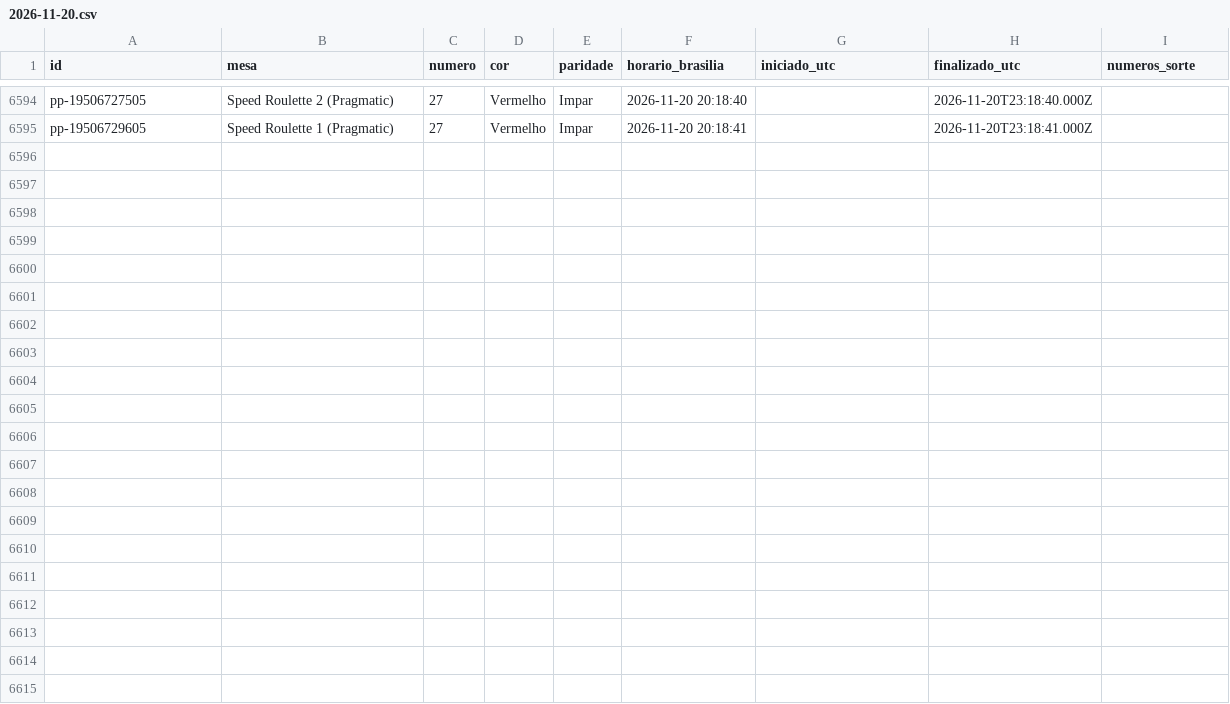
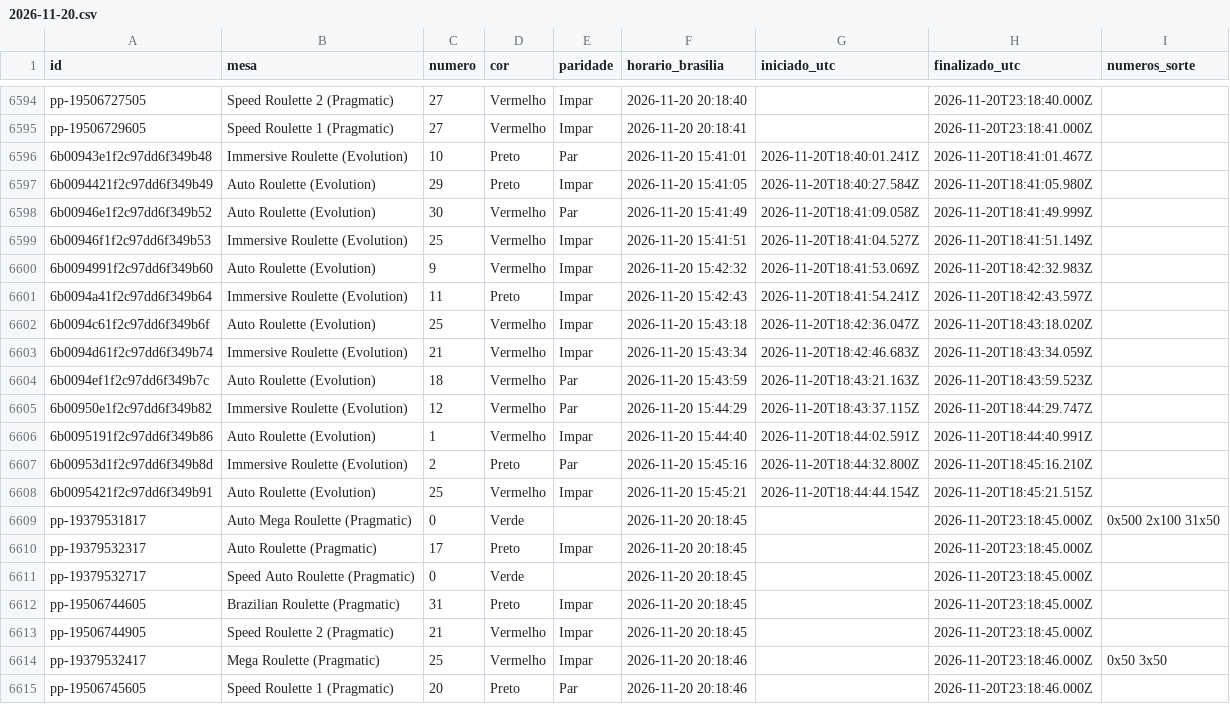
Before and after one commit to mr-ecktor/roleta-historico, a CSV file: dados/2026/2026-11-20.csv, drawn as a sheet; only a part is shown, gaps mark what is left out; the diff names each change by its address in the sheet, - before the commit and + after, or states it on an @@ line.

Commit message:
Dados: 2026-11-20 15:46

```diff
--- a/dados/2026/2026-11-20.csv
+++ b/dados/2026/2026-11-20.csv
+row 6596: 6b00943e1f2c97dd6f349b48 | Immersive Roulette (Evolution) | 10 | Preto | Par | 2026-11-20 15:41:01 | 2026-11-20T18:40:01.241Z | 2026-11-20T18:41:01.467Z
+row 6597: 6b0094421f2c97dd6f349b49 | Auto Roulette (Evolution) | 29 | Preto | Impar | 2026-11-20 15:41:05 | 2026-11-20T18:40:27.584Z | 2026-11-20T18:41:05.980Z
+row 6598: 6b00946e1f2c97dd6f349b52 | Auto Roulette (Evolution) | 30 | Vermelho | Par | 2026-11-20 15:41:49 | 2026-11-20T18:41:09.058Z | 2026-11-20T18:41:49.999Z
+row 6599: 6b00946f1f2c97dd6f349b53 | Immersive Roulette (Evolution) | 25 | Vermelho | Impar | 2026-11-20 15:41:51 | 2026-11-20T18:41:04.527Z | 2026-11-20T18:41:51.149Z
+row 6600: 6b0094991f2c97dd6f349b60 | Auto Roulette (Evolution) | 9 | Vermelho | Impar | 2026-11-20 15:42:32 | 2026-11-20T18:41:53.069Z | 2026-11-20T18:42:32.983Z
+row 6601: 6b0094a41f2c97dd6f349b64 | Immersive Roulette (Evolution) | 11 | Preto | Impar | 2026-11-20 15:42:43 | 2026-11-20T18:41:54.241Z | 2026-11-20T18:42:43.597Z
+row 6602: 6b0094c61f2c97dd6f349b6f | Auto Roulette (Evolution) | 25 | Vermelho | Impar | 2026-11-20 15:43:18 | 2026-11-20T18:42:36.047Z | 2026-11-20T18:43:18.020Z
+row 6603: 6b0094d61f2c97dd6f349b74 | Immersive Roulette (Evolution) | 21 | Vermelho | Impar | 2026-11-20 15:43:34 | 2026-11-20T18:42:46.683Z | 2026-11-20T18:43:34.059Z
+row 6604: 6b0094ef1f2c97dd6f349b7c | Auto Roulette (Evolution) | 18 | Vermelho | Par | 2026-11-20 15:43:59 | 2026-11-20T18:43:21.163Z | 2026-11-20T18:43:59.523Z
+row 6605: 6b00950e1f2c97dd6f349b82 | Immersive Roulette (Evolution) | 12 | Vermelho | Par | 2026-11-20 15:44:29 | 2026-11-20T18:43:37.115Z | 2026-11-20T18:44:29.747Z
+row 6606: 6b0095191f2c97dd6f349b86 | Auto Roulette (Evolution) | 1 | Vermelho | Impar | 2026-11-20 15:44:40 | 2026-11-20T18:44:02.591Z | 2026-11-20T18:44:40.991Z
+row 6607: 6b00953d1f2c97dd6f349b8d | Immersive Roulette (Evolution) | 2 | Preto | Par | 2026-11-20 15:45:16 | 2026-11-20T18:44:32.800Z | 2026-11-20T18:45:16.210Z
+row 6608: 6b0095421f2c97dd6f349b91 | Auto Roulette (Evolution) | 25 | Vermelho | Impar | 2026-11-20 15:45:21 | 2026-11-20T18:44:44.154Z | 2026-11-20T18:45:21.515Z
+row 6609: pp-19379531817 | Auto Mega Roulette (Pragmatic) | 0 | Verde |  | 2026-11-20 20:18:45 |  | 2026-11-20T23:18:45.000Z | 0x500 2x100 31x50
+row 6610: pp-19379532317 | Auto Roulette (Pragmatic) | 17 | Preto | Impar | 2026-11-20 20:18:45 |  | 2026-11-20T23:18:45.000Z
+row 6611: pp-19379532717 | Speed Auto Roulette (Pragmatic) | 0 | Verde |  | 2026-11-20 20:18:45 |  | 2026-11-20T23:18:45.000Z
+row 6612: pp-19506744605 | Brazilian Roulette (Pragmatic) | 31 | Preto | Impar | 2026-11-20 20:18:45 |  | 2026-11-20T23:18:45.000Z
+row 6613: pp-19506744905 | Speed Roulette 2 (Pragmatic) | 21 | Vermelho | Impar | 2026-11-20 20:18:45 |  | 2026-11-20T23:18:45.000Z
+row 6614: pp-19379532417 | Mega Roulette (Pragmatic) | 25 | Vermelho | Impar | 2026-11-20 20:18:46 |  | 2026-11-20T23:18:46.000Z | 0x50 3x50
+row 6615: pp-19506745605 | Speed Roulette 1 (Pragmatic) | 20 | Preto | Par | 2026-11-20 20:18:46 |  | 2026-11-20T23:18:46.000Z
```
